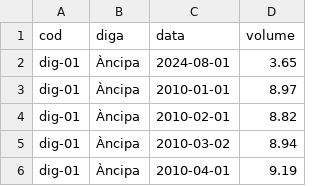
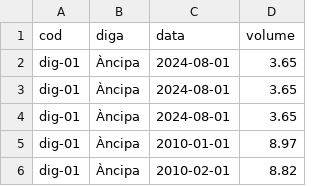
Before and after one commit to opendatasicilia/emergenza-idrica-sicilia, a CSV file: risorse/sicilia_dighe_volumi.csv, drawn as a sheet; only a part is shown; the shorter side is filled out with more unchanged rows; the diff names each change by its address in the sheet, - before the commit and + after, or states it on an @@ line.

```diff
--- a/risorse/sicilia_dighe_volumi.csv
+++ b/risorse/sicilia_dighe_volumi.csv
+row 3: dig-01 | Àncipa | 2024-08-01 | 3.65
+row 4: dig-01 | Àncipa | 2024-08-01 | 3.65
```
